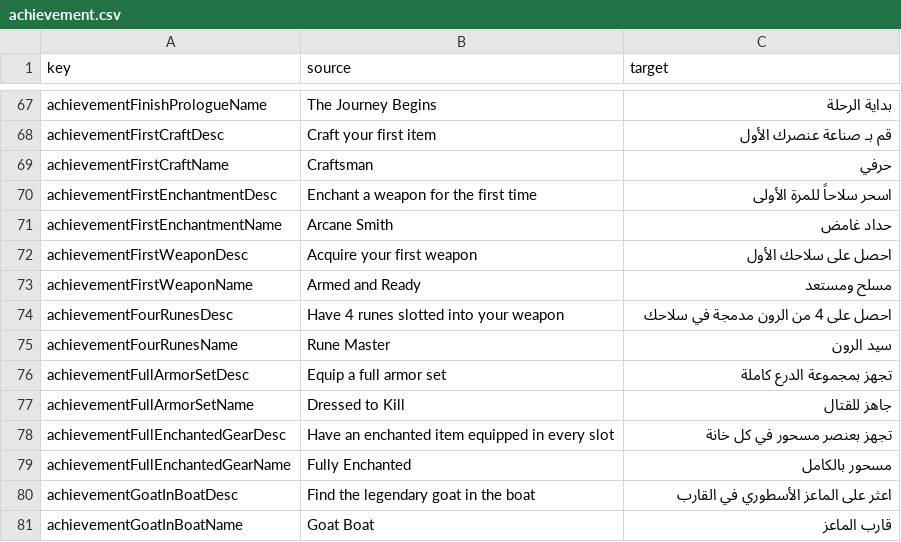
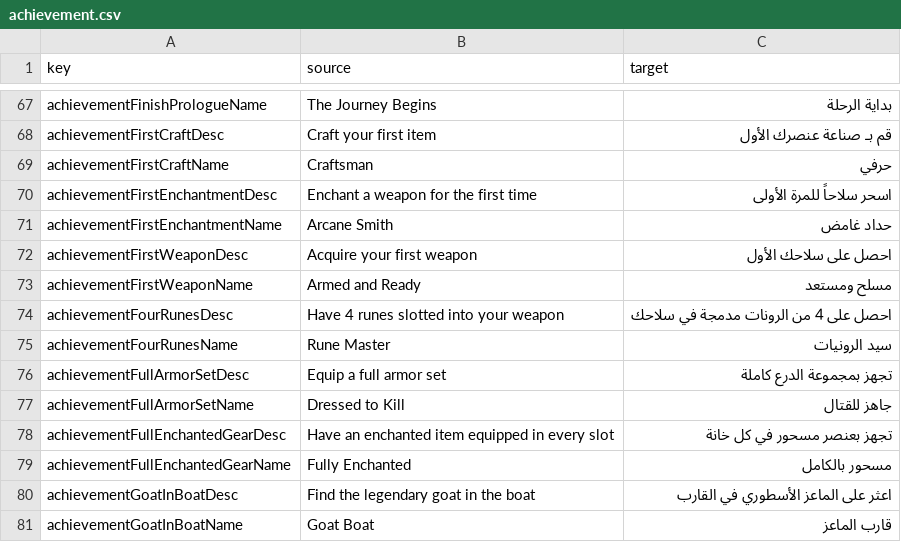
Before and after one commit to 2Pz/NoRestForTheWicked-Arabic, a CSV file: translations/ar/achievement.csv, drawn as a sheet; only a part is shown, gaps mark what is left out.

```diff
--- a/translations/ar/achievement.csv
+++ b/translations/ar/achievement.csv
@@ -73,4 +73,4 @@ achievementFirstWeaponDesc,Acquire your first weapon,احصل على سلاحك
 achievementFirstWeaponName,Armed and Ready,مسلح ومستعد
-achievementFourRunesDesc,Have 4 runes slotted into your weapon,احصل على 4 من الرون مدمجة في سلاحك
-achievementFourRunesName,Rune Master,سيد الرون
+achievementFourRunesDesc,Have 4 runes slotted into your weapon,احصل على 4 من الرونات مدمجة في سلاحك
+achievementFourRunesName,Rune Master,سيد الرونيات
 achievementFullArmorSetDesc,Equip a full armor set,تجهز بمجموعة الدرع كاملة
```
Also changed, not shown: translations/ar/actionData.csv, translations/ar/enchantments.csv, 4 other files.
